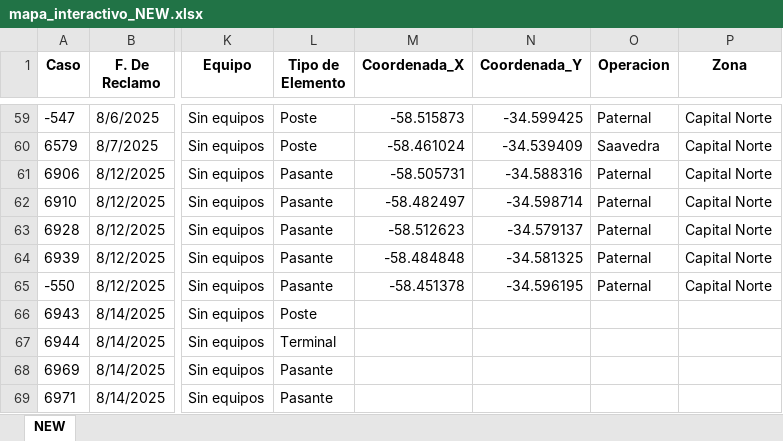
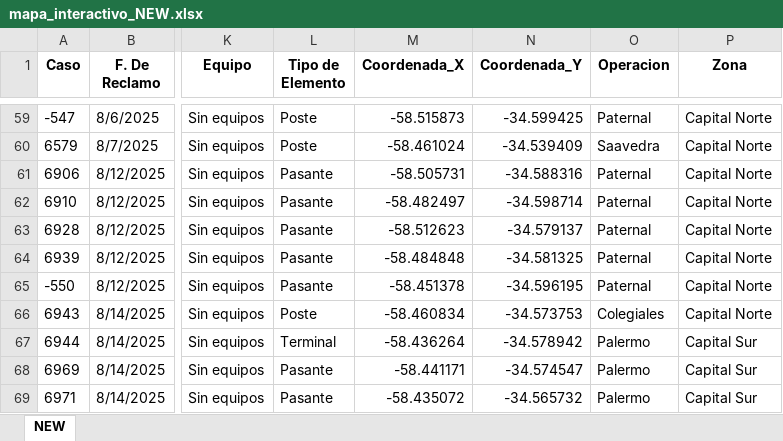
Before and after one commit to gestiondereclamosteco/new, an Excel workbook: mapa_interactivo_NEW.xlsx, sheet NEW, drawn as a sheet; only a part is shown, gaps mark what is left out; values as stored, in another font and other column widths than the file's, no borders; the diff names each change by its address in the sheet, - before the commit and + after, or states it on an @@ line.

Commit message:
🔄 Actualización automática del mapa (2025-08-15 11:46:08)

```diff
--- a/mapa_interactivo_NEW.xlsx (sheet NEW)
+++ b/mapa_interactivo_NEW.xlsx (sheet NEW)
-M66 (Coordenada_X): (empty)
+M66 (Coordenada_X): -58.460834
-N66 (Coordenada_Y): (empty)
+N66 (Coordenada_Y): -34.573753
-O66 (Operacion): (empty)
+O66 (Operacion): Colegiales
-P66 (Zona): (empty)
+P66 (Zona): Capital Norte
-M67 (Coordenada_X): (empty)
+M67 (Coordenada_X): -58.436264
-N67 (Coordenada_Y): (empty)
+N67 (Coordenada_Y): -34.578942
-O67:O69 (Operacion): (empty)
+O67:O69 (Operacion): Palermo
-P67:P69 (Zona): (empty)
+P67:P69 (Zona): Capital Sur
-M68 (Coordenada_X): (empty)
+M68 (Coordenada_X): -58.441171
-N68 (Coordenada_Y): (empty)
+N68 (Coordenada_Y): -34.574547
-M69 (Coordenada_X): (empty)
+M69 (Coordenada_X): -58.435072
-N69 (Coordenada_Y): (empty)
+N69 (Coordenada_Y): -34.565732
```
Also changed, not shown: 1 other file.
